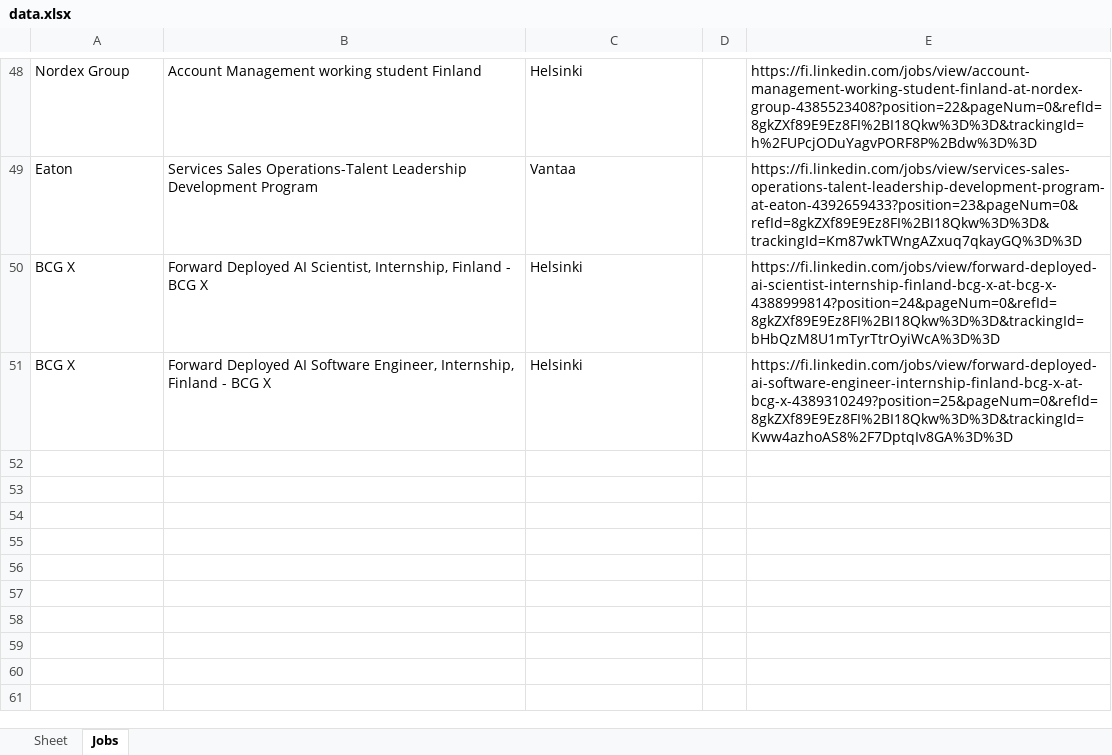
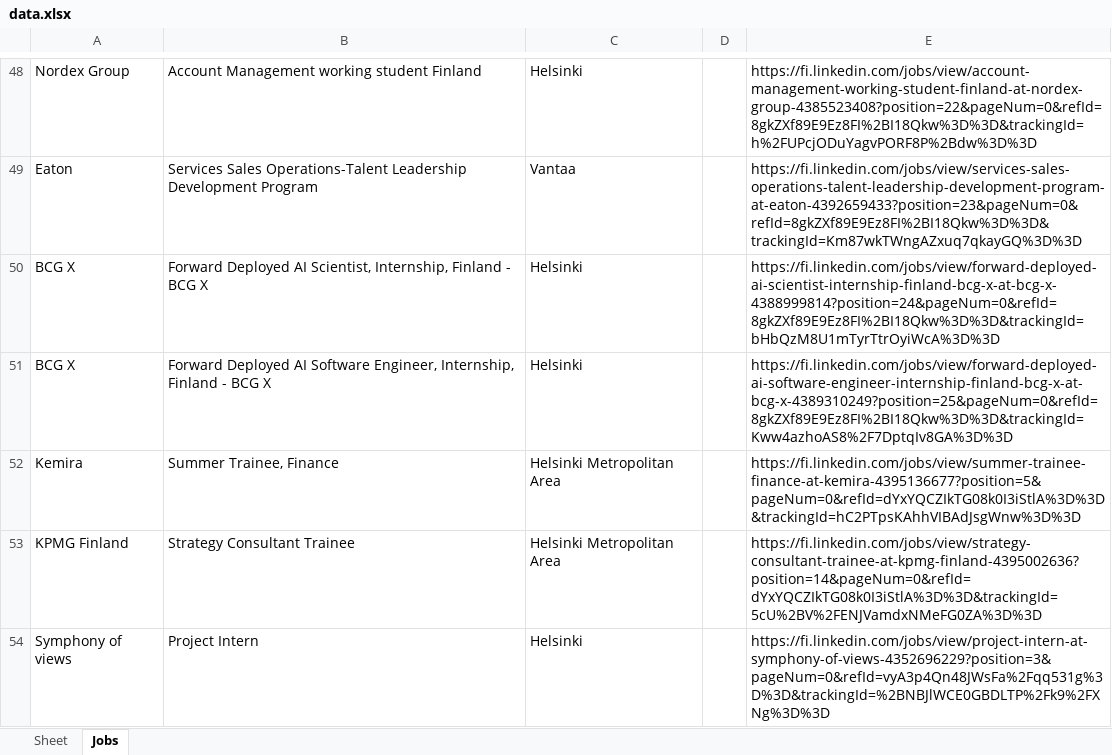
Before and after one commit to Nele112/studentjob-bot, an Excel workbook: data.xlsx, sheet Jobs, drawn as a sheet; only a part is shown, gaps mark what is left out; values as stored, in another font and other column widths than the file's, no borders; the diff names each change by its address in the sheet, - before the commit and + after, or states it on an @@ line.

```diff
--- a/data.xlsx (sheet Jobs)
+++ b/data.xlsx (sheet Jobs)
+row 52: Kemira | Summer Trainee, Finance | Helsinki Metropolitan Area |  | https://fi.linkedin.com/jobs/view/summer-trainee-finance-at-kemira-4395136677?position=5&pageNum=0&refId=dYxYQCZIkTG08k0I3iStlA%3D%3D&trackingId=hC2PTpsKAhhVIBAdJsgWnw%3D%3D
+row 53: KPMG Finland | Strategy Consultant Trainee | Helsinki Metropolitan Area |  | https://fi.linkedin.com/jobs/view/strategy-consultant-trainee-at-kpmg-finland-4395002636?position=14&pageNum=0&refId=dYxYQCZIkTG08k0I3iStlA%3D%3D&trackingId=5cU%2BV%2FENJVamdxNMeFG0ZA%3D%3D
+row 54: Symphony of views | Project Intern | Helsinki |  | https://fi.linkedin.com/jobs/view/project-intern-at-symphony-of-views-4352696229?position=3&pageNum=0&refId=vyA3p4Qn48JWsFa%2Fqq531g%3D%3D&trackingId=%2BNBJlWCE0GBDLTP%2Fk9%2FXNg%3D%3D
```
Also changed, not shown: 1 other file.
